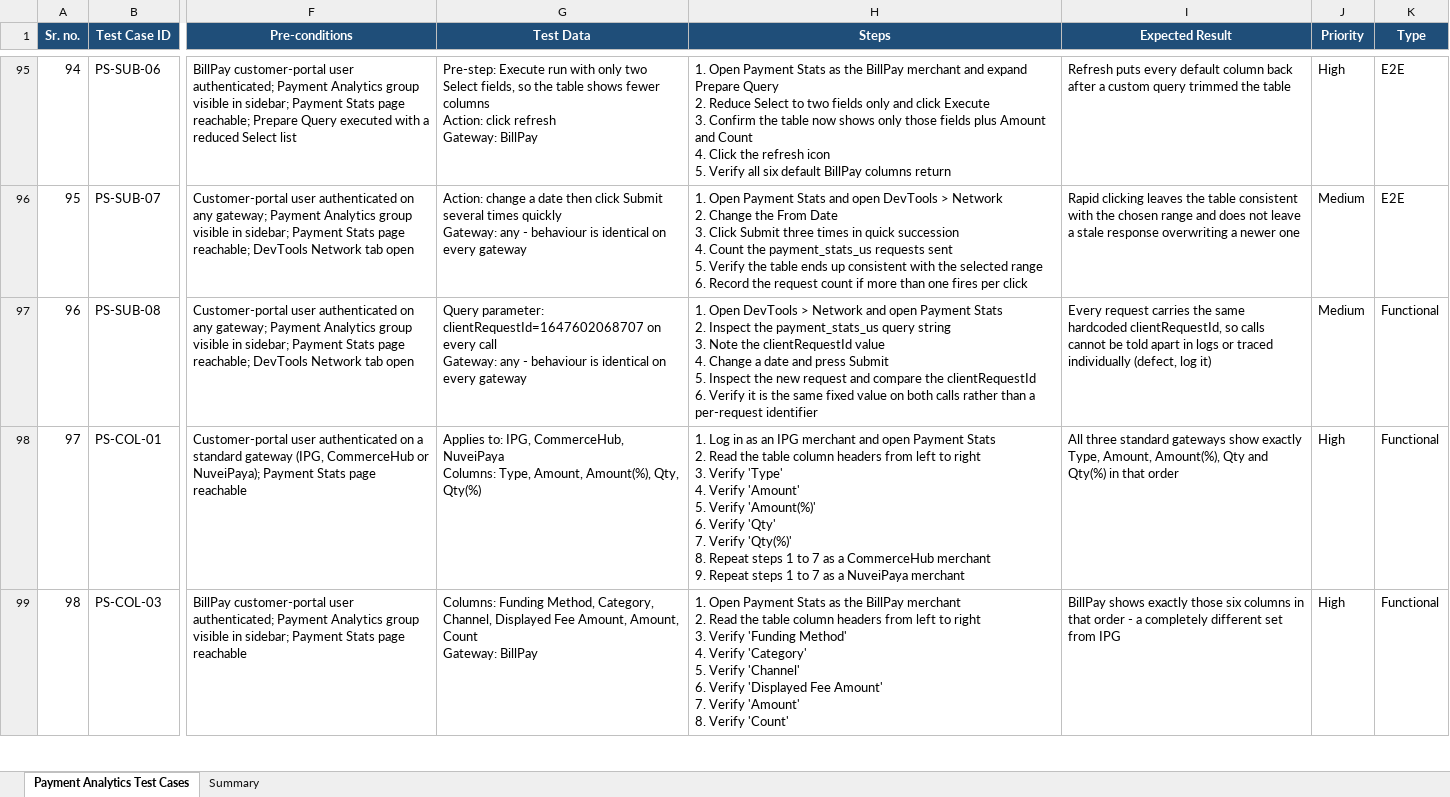
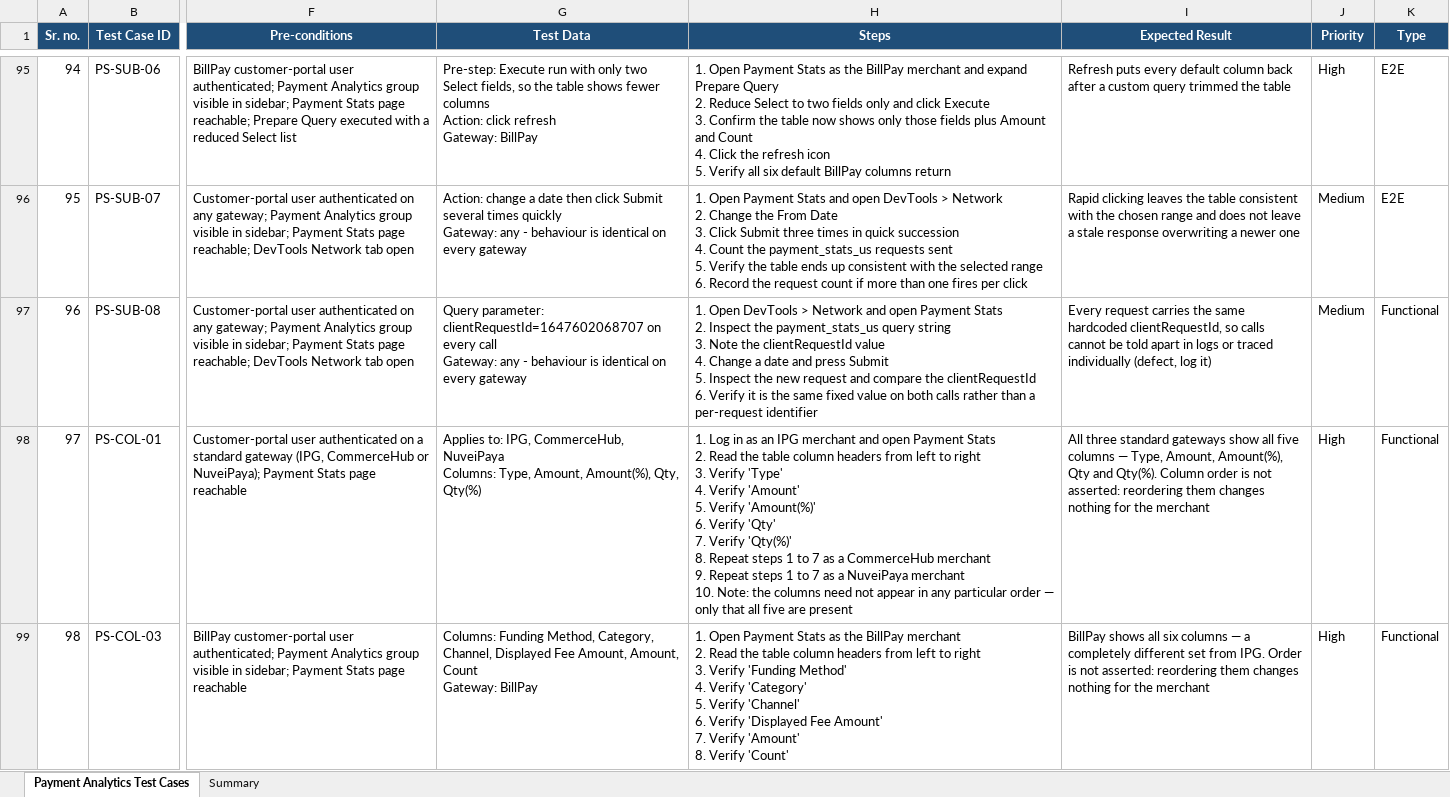
Before and after one commit to ramamurari-Tilli/Designs, an Excel workbook: PaymentAnalytics-TestCases.xlsx, sheet Payment Analytics Test Cases, drawn as a sheet; only a part is shown, gaps mark what is left out; values as stored, in another font and other column widths than the file's, no borders; ↵ is a line break in a cell; the diff covers the shown part only; the diff names each change by its address in the sheet, - before the commit and + after, or states it on an @@ line.

Commit message:
Column cases: assert presence, not order

```diff
--- a/PaymentAnalytics-TestCases.xlsx (sheet Payment Analytics Test Cases)
+++ b/PaymentAnalytics-TestCases.xlsx (sheet Payment Analytics Test Cases)
-H98 (Steps): …NuveiPaya merchant
+H98 (Steps): …NuveiPaya merchant ↵ 10. Note: the columns need not appear in any particular order — only that all five are present
-I98 (Expected Result): …gateways show exactly Type, Amount, Amount(%), Qty and Qty(%) in that order
+I98 (Expected Result): …gateways show all five columns — Type, Amount, Amount(%), Qty and Qty(%). Column order is not asserted: reordering them changes nothing for the merchant
-I99 (Expected Result): BillPay shows exactly those six columns in that order - a completely different set from IPG
+I99 (Expected Result): BillPay shows all six columns — a completely different set from IPG. Order is not asserted: reordering them changes nothing for the merchant
```
Also changed, not shown: 1 edited cell elsewhere in this sheet.
